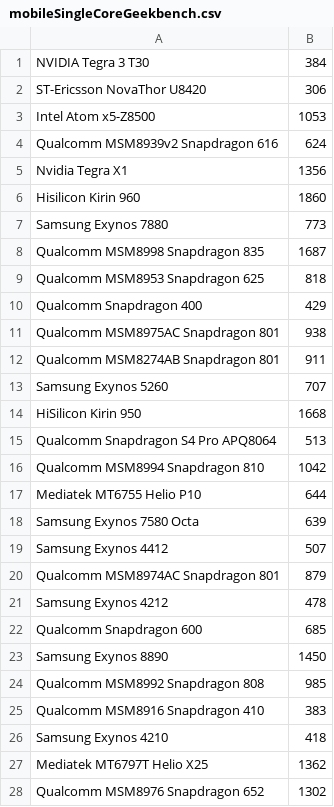
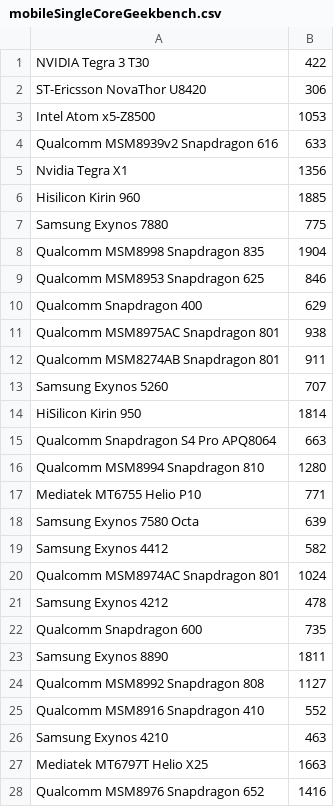
Before and after one commit to ZiyeHan/CPUCrawler, a CSV file: Crawled Data/mobileSingleCoreGeekbench.csv, drawn as a sheet; only a part is shown; the diff covers the shown part only.

Commit message:
Add data and match date

```diff
--- a/Crawled Data/mobileSingleCoreGeekbench.csv
+++ b/Crawled Data/mobileSingleCoreGeekbench.csv
@@ -1,11 +1,11 @@
-NVIDIA Tegra 3 T30,384
+NVIDIA Tegra 3 T30,422
 ST-Ericsson NovaThor U8420,306
 Intel Atom x5-Z8500,1053
-Qualcomm MSM8939v2 Snapdragon 616,624
+Qualcomm MSM8939v2 Snapdragon 616,633
 Nvidia Tegra X1,1356
-Hisilicon Kirin 960,1860
-Samsung Exynos 7880,773
-Qualcomm MSM8998 Snapdragon 835,1687
-Qualcomm MSM8953 Snapdragon 625,818
-Qualcomm Snapdragon 400,429
+Hisilicon Kirin 960,1885
+Samsung Exynos 7880,775
+Qualcomm MSM8998 Snapdragon 835,1904
+Qualcomm MSM8953 Snapdragon 625,846
+Qualcomm Snapdragon 400,629
 Qualcomm MSM8975AC Snapdragon 801,938
@@ -13,16 +13,16 @@ Qualcomm MSM8274AB Snapdragon 801,911
 Samsung Exynos 5260,707
-HiSilicon Kirin 950,1668
-Qualcomm Snapdragon S4 Pro APQ8064,513
-Qualcomm MSM8994 Snapdragon 810,1042
-Mediatek MT6755 Helio P10,644
+HiSilicon Kirin 950,1814
+Qualcomm Snapdragon S4 Pro APQ8064,663
+Qualcomm MSM8994 Snapdragon 810,1280
+Mediatek MT6755 Helio P10,771
 Samsung Exynos 7580 Octa,639
-Samsung Exynos 4412,507
-Qualcomm MSM8974AC Snapdragon 801,879
+Samsung Exynos 4412,582
+Qualcomm MSM8974AC Snapdragon 801,1024
 Samsung Exynos 4212,478
-Qualcomm Snapdragon 600,685
-Samsung Exynos 8890,1450
-Qualcomm MSM8992 Snapdragon 808,985
-Qualcomm MSM8916 Snapdragon 410,383
-Samsung Exynos 4210,418
-Mediatek MT6797T Helio X25,1362
-Qualcomm MSM8976 Snapdragon 652,1302
+Qualcomm Snapdragon 600,735
+Samsung Exynos 8890,1811
+Qualcomm MSM8992 Snapdragon 808,1127
+Qualcomm MSM8916 Snapdragon 410,552
+Samsung Exynos 4210,463
+Mediatek MT6797T Helio X25,1663
+Qualcomm MSM8976 Snapdragon 652,1416
```
Also changed, not shown: 29 edited cells elsewhere in this file, 6 other files.
